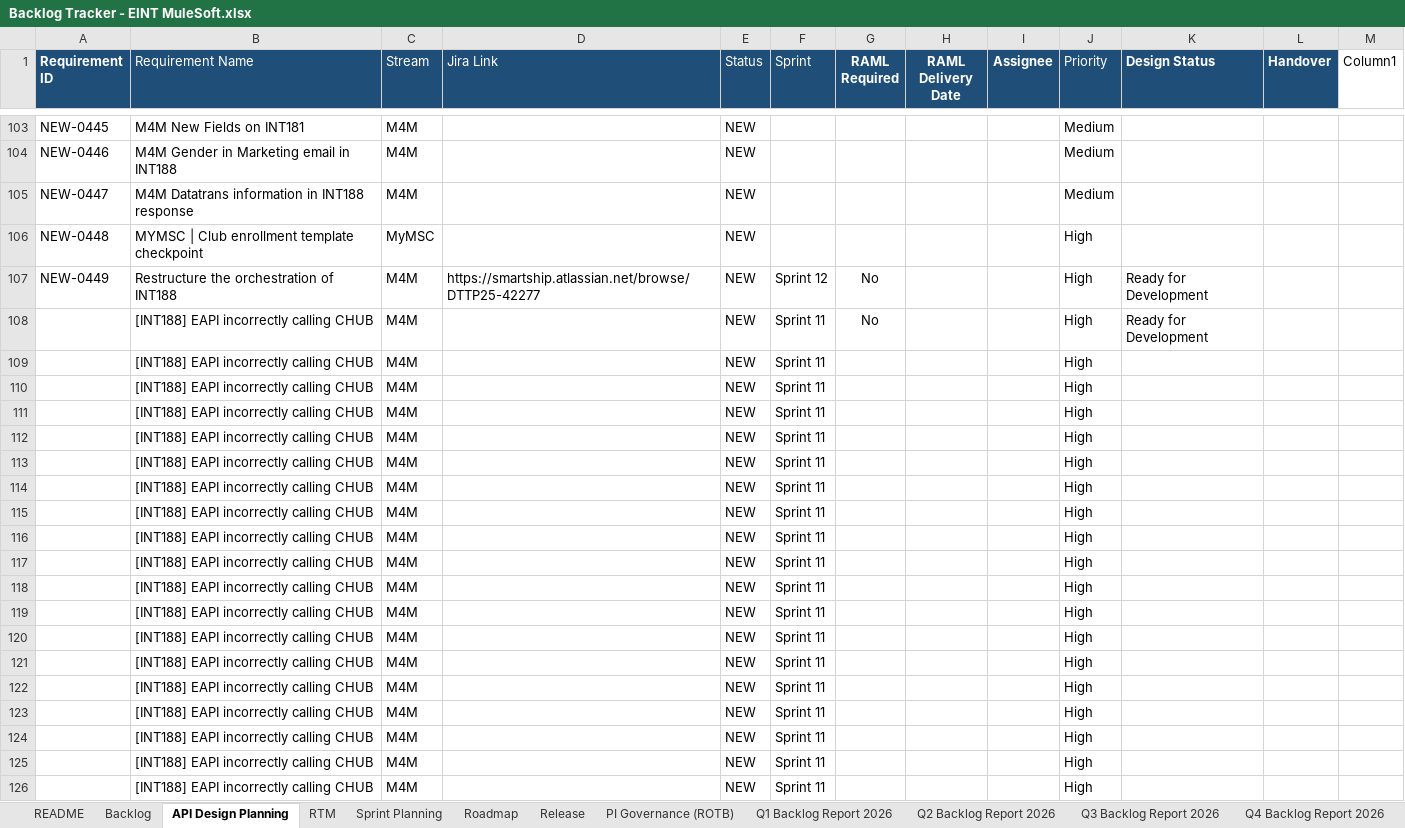
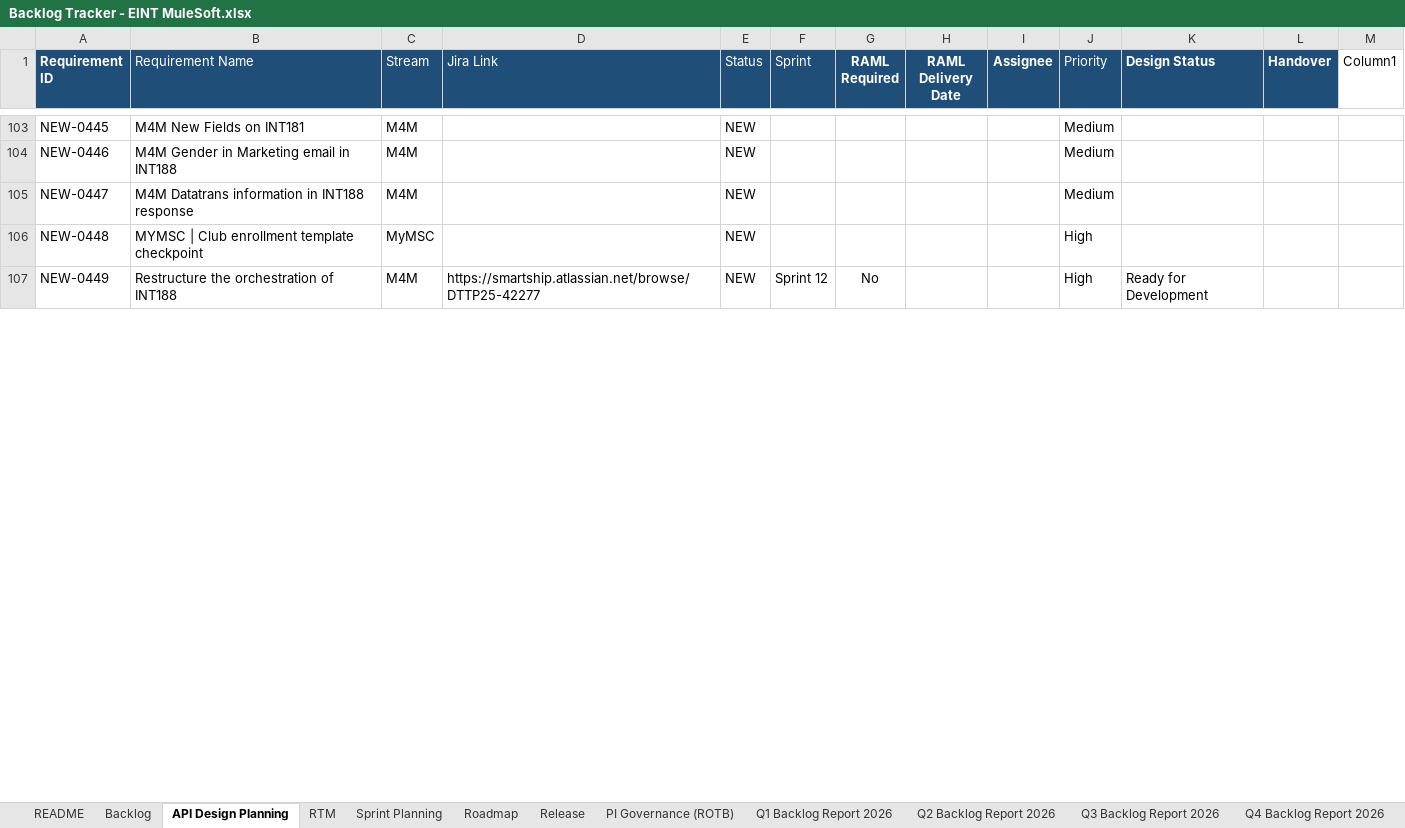
Before and after one commit to sasuepam/backlog-tracker, an Excel workbook: workbook/Backlog Tracker - EINT MuleSoft.xlsx, sheet API Design Planning, drawn as a sheet; only a part is shown, gaps mark what is left out; values as stored, in another font and other column widths than the file's, no borders; conditional formats and table styles not drawn; removed rows and columns are numbered as before the commit, all else as after; the diff covers the shown part only; the diff names each change by its address in the sheet, - before the commit and + after, or states it on an @@ line.

```diff
--- a/workbook/Backlog Tracker - EINT MuleSoft.xlsx (sheet API Design Planning)
+++ b/workbook/Backlog Tracker - EINT MuleSoft.xlsx (sheet API Design Planning)
-row 108:  | [INT188] EAPI incorrectly calling CHUB | M4M |  | NEW | Sprint 11 | No |  |  | High | Ready for Development
-row 109:  | [INT188] EAPI incorrectly calling CHUB | M4M |  | NEW | Sprint 11 |  |  |  | High
-row 110:  | [INT188] EAPI incorrectly calling CHUB | M4M |  | NEW | Sprint 11 |  |  |  | High
-row 111:  | [INT188] EAPI incorrectly calling CHUB | M4M |  | NEW | Sprint 11 |  |  |  | High
-row 112:  | [INT188] EAPI incorrectly calling CHUB | M4M |  | NEW | Sprint 11 |  |  |  | High
-row 113:  | [INT188] EAPI incorrectly calling CHUB | M4M |  | NEW | Sprint 11 |  |  |  | High
-row 114:  | [INT188] EAPI incorrectly calling CHUB | M4M |  | NEW | Sprint 11 |  |  |  | High
-row 115:  | [INT188] EAPI incorrectly calling CHUB | M4M |  | NEW | Sprint 11 |  |  |  | High
-row 116:  | [INT188] EAPI incorrectly calling CHUB | M4M |  | NEW | Sprint 11 |  |  |  | High
-row 117:  | [INT188] EAPI incorrectly calling CHUB | M4M |  | NEW | Sprint 11 |  |  |  | High
-row 118:  | [INT188] EAPI incorrectly calling CHUB | M4M |  | NEW | Sprint 11 |  |  |  | High
-row 119:  | [INT188] EAPI incorrectly calling CHUB | M4M |  | NEW | Sprint 11 |  |  |  | High
-row 120:  | [INT188] EAPI incorrectly calling CHUB | M4M |  | NEW | Sprint 11 |  |  |  | High
-row 121:  | [INT188] EAPI incorrectly calling CHUB | M4M |  | NEW | Sprint 11 |  |  |  | High
-row 122:  | [INT188] EAPI incorrectly calling CHUB | M4M |  | NEW | Sprint 11 |  |  |  | High
-row 123:  | [INT188] EAPI incorrectly calling CHUB | M4M |  | NEW | Sprint 11 |  |  |  | High
-row 124:  | [INT188] EAPI incorrectly calling CHUB | M4M |  | NEW | Sprint 11 |  |  |  | High
-row 125:  | [INT188] EAPI incorrectly calling CHUB | M4M |  | NEW | Sprint 11 |  |  |  | High
-row 126:  | [INT188] EAPI incorrectly calling CHUB | M4M |  | NEW | Sprint 11 |  |  |  | High
```
Also changed, not shown: 215 added rows, 196 removed rows and 6 edited cells elsewhere in this sheet, sheet RTM, sheet Sprint Planning, sheet Backlog, formulas that keep their value, hidden cells.
